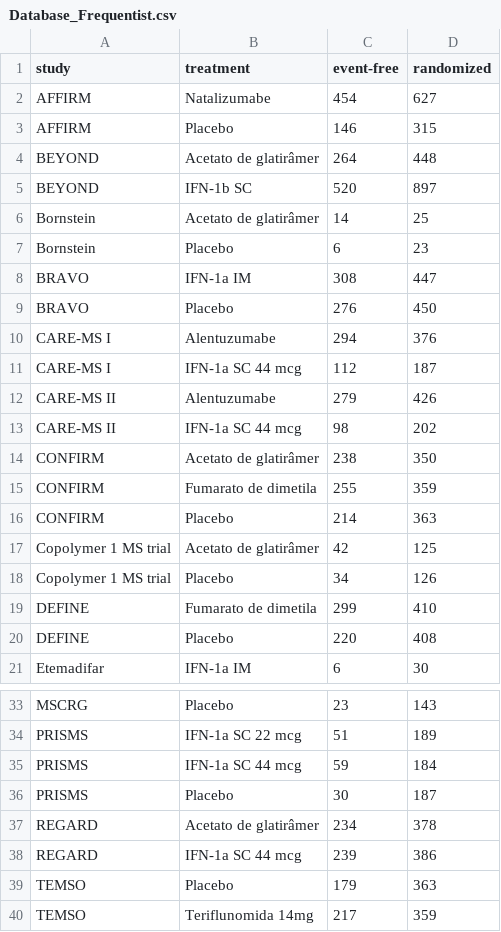
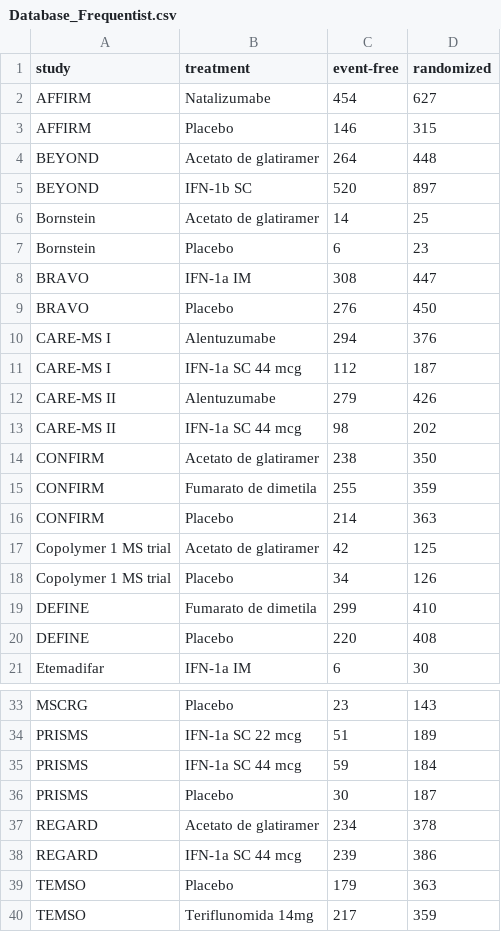
Before and after one commit to cmhuerta/NMA-DMTs-SUS-Frequentist, a CSV file: Database_Frequentist.csv, drawn as a sheet; only a part is shown, gaps mark what is left out; the diff names each change by its address in the sheet, - before the commit and + after, or states it on an @@ line.

Commit message:
Remoção de acento em glatiramer, estava gerando erro.

```diff
--- a/Database_Frequentist.csv
+++ b/Database_Frequentist.csv
-B4 (treatment): Acetato de glatirâmer
+B4 (treatment): Acetato de glatiramer
-B6 (treatment): Acetato de glatirâmer
+B6 (treatment): Acetato de glatiramer
-B14 (treatment): Acetato de glatirâmer
+B14 (treatment): Acetato de glatiramer
-B17 (treatment): Acetato de glatirâmer
+B17 (treatment): Acetato de glatiramer
-B37 (treatment): Acetato de glatirâmer
+B37 (treatment): Acetato de glatiramer
```
